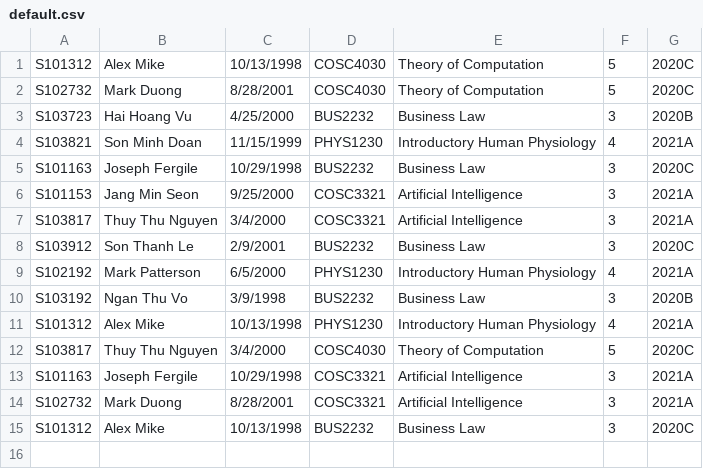
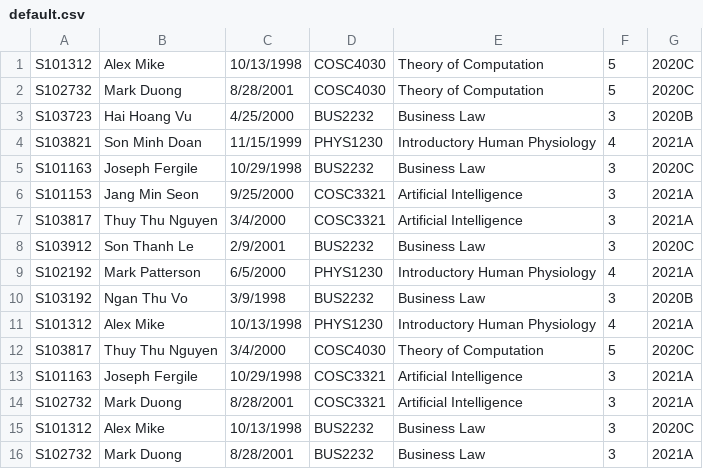
Before and after one commit to Linh-0v0/Further-prog, a CSV file: src/main/resources/CsvData/default.csv, drawn as a sheet; the diff names each change by its address in the sheet, - before the commit and + after, or states it on an @@ line.

Commit message:
Fix add and delete csv data

```diff
--- a/src/main/resources/CsvData/default.csv
+++ b/src/main/resources/CsvData/default.csv
+row 16: S102732 | Mark Duong | 8/28/2001 | BUS2232 | Business Law | 3 | 2021A
```
Also changed, not shown: 5 other files.
